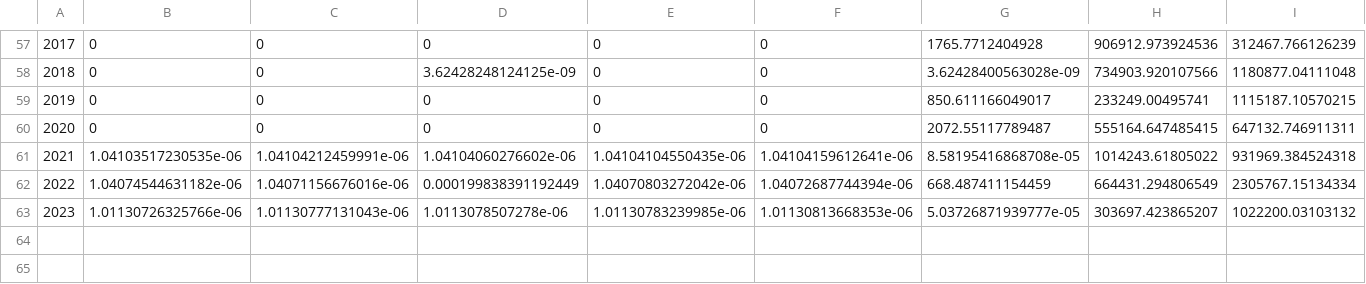
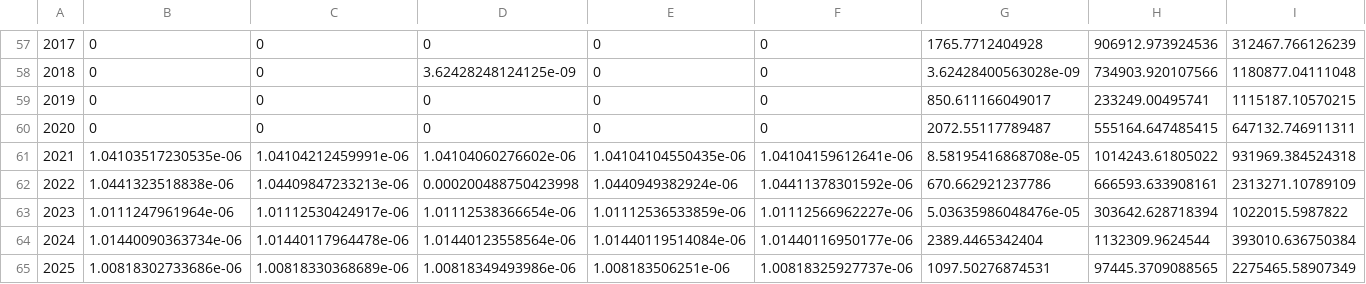
Before and after one commit to hhamazaki/Bristol-Bay-Run-Recon, a CSV file: Syrah/outputFiles/WestSide Figs/Igushik Return Table.csv, drawn as a sheet; only a part is shown, gaps mark what is left out; removed rows and columns are numbered as before the commit, all else as after; rows hold the shown columns only; the diff names each change by its address in the sheet, - before the commit and + after, or states it on an @@ line.

```diff
--- a/Syrah/outputFiles/WestSide Figs/Igushik Return Table.csv
+++ b/Syrah/outputFiles/WestSide Figs/Igushik Return Table.csv
-row 62: 2022 | 1.04074544631182e-06 | 1.04071156676016e-06 | 0.000199838391192449 | 1.04070803272042e-06 | 1.04072687744394e-06 | 668.487411154459 | 664431.294806549 | 2305767.15134334
-row 63: 2023 | 1.01130726325766e-06 | 1.01130777131043e-06 | 1.0113078507278e-06 | 1.01130783239985e-06 | 1.01130813668353e-06 | 5.03726871939777e-05 | 303697.423865207 | 1022200.03103132
+row 62: 2022 | 1.0441323518838e-06 | 1.04409847233213e-06 | 0.000200488750423998 | 1.0440949382924e-06 | 1.04411378301592e-06 | 670.662921237786 | 666593.633908161 | 2313271.10789109
+row 63: 2023 | 1.0111247961964e-06 | 1.01112530424917e-06 | 1.01112538366654e-06 | 1.01112536533859e-06 | 1.01112566962227e-06 | 5.03635986048476e-05 | 303642.628718394 | 1022015.5987822
+row 64: 2024 | 1.01440090363734e-06 | 1.01440117964478e-06 | 1.01440123558564e-06 | 1.01440119514084e-06 | 1.01440116950177e-06 | 2389.4465342404 | 1132309.9624544 | 393010.636750384
+row 65: 2025 | 1.00818302733686e-06 | 1.00818330368689e-06 | 1.00818349493986e-06 | 1.008183506251e-06 | 1.00818325927737e-06 | 1097.50276874531 | 97445.3709088565 | 2275465.58907349
```
Also changed, not shown: R/ageComp.annual.csv, R/catchAdd.csv, 55 other files.
